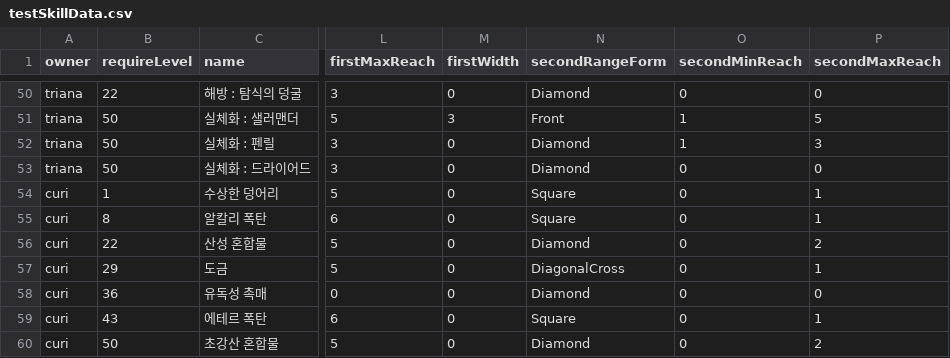
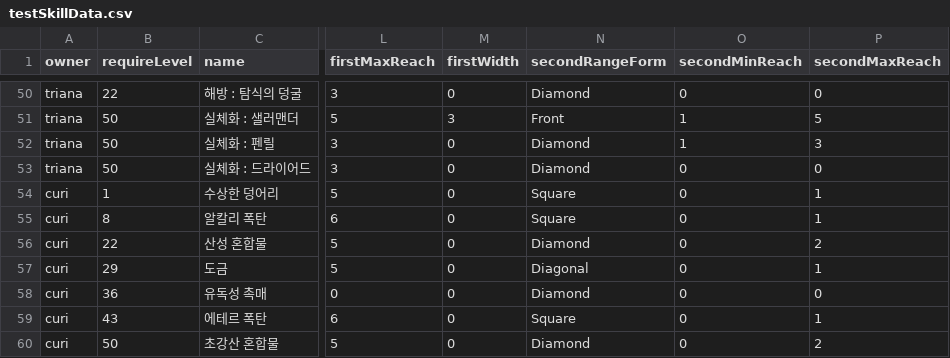
Before and after one commit to GGGC2/Epic_monad, a CSV file: Assets/Resources/Data/testSkillData.csv, drawn as a sheet; only a part is shown, gaps mark what is left out; the diff names each change by its address in the sheet, - before the commit and + after, or states it on an @@ line.

```diff
--- a/Assets/Resources/Data/testSkillData.csv
+++ b/Assets/Resources/Data/testSkillData.csv
-N57 (secondRangeForm): DiagonalCross
+N57 (secondRangeForm): Diagonal
```
Also changed, not shown: 14 other files.
